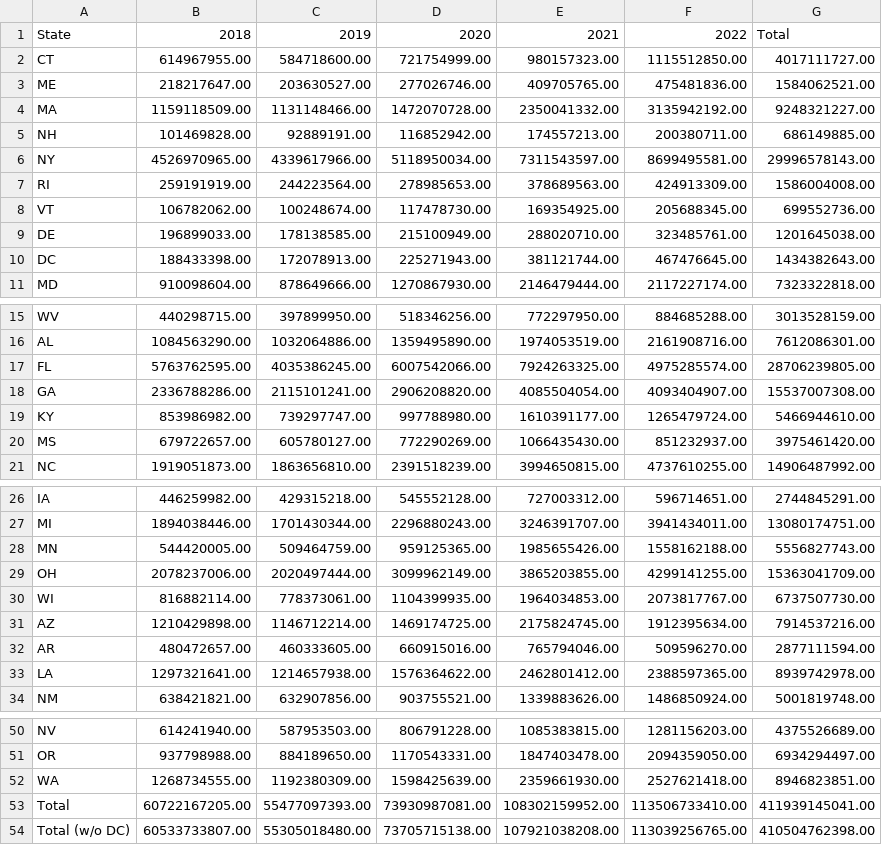
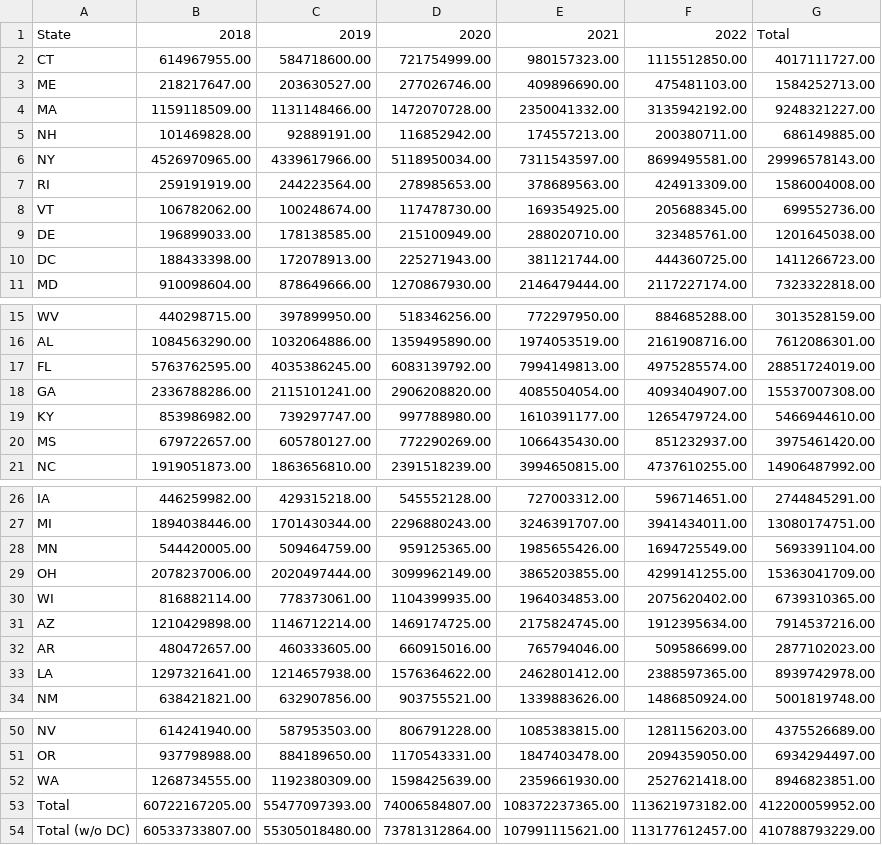
Before and after one commit to policy-design-lab/data-import, a CSV file: snap/snap_costs.csv, drawn as a sheet; only a part is shown, gaps mark what is left out.

```diff
--- a/snap/snap_costs.csv
+++ b/snap/snap_costs.csv
@@ -2,3 +2,3 @@
 CT,614967955.00,584718600.00,721754999.00,980157323.00,1115512850.00,4017111727.00
-ME,218217647.00,203630527.00,277026746.00,409705765.00,475481836.00,1584062521.00
+ME,218217647.00,203630527.00,277026746.00,409896690.00,475481103.00,1584252713.00
 MA,1159118509.00,1131148466.00,1472070728.00,2350041332.00,3135942192.00,9248321227.00
@@ -9,3 +9,3 @@ VT,106782062.00,100248674.00,117478730.00,169354925.00,205688345.00,699552736.00
 DE,196899033.00,178138585.00,215100949.00,288020710.00,323485761.00,1201645038.00
-DC,188433398.00,172078913.00,225271943.00,381121744.00,467476645.00,1434382643.00
+DC,188433398.00,172078913.00,225271943.00,381121744.00,444360725.00,1411266723.00
 MD,910098604.00,878649666.00,1270867930.00,2146479444.00,2117227174.00,7323322818.00
@@ -16,3 +16,3 @@ WV,440298715.00,397899950.00,518346256.00,772297950.00,884685288.00,3013528159.0
 AL,1084563290.00,1032064886.00,1359495890.00,1974053519.00,2161908716.00,7612086301.00
-FL,5763762595.00,4035386245.00,6007542066.00,7924263325.00,4975285574.00,28706239805.00
+FL,5763762595.00,4035386245.00,6083139792.00,7994149813.00,4975285574.00,28851724019.00
 GA,2336788286.00,2115101241.00,2906208820.00,4085504054.00,4093404907.00,15537007308.00
@@ -27,7 +27,7 @@ IA,446259982.00,429315218.00,545552128.00,727003312.00,596714651.00,2744845291.0
 MI,1894038446.00,1701430344.00,2296880243.00,3246391707.00,3941434011.00,13080174751.00
-MN,544420005.00,509464759.00,959125365.00,1985655426.00,1558162188.00,5556827743.00
+MN,544420005.00,509464759.00,959125365.00,1985655426.00,1694725549.00,5693391104.00
 OH,2078237006.00,2020497444.00,3099962149.00,3865203855.00,4299141255.00,15363041709.00
-WI,816882114.00,778373061.00,1104399935.00,1964034853.00,2073817767.00,6737507730.00
+WI,816882114.00,778373061.00,1104399935.00,1964034853.00,2075620402.00,6739310365.00
 AZ,1210429898.00,1146712214.00,1469174725.00,2175824745.00,1912395634.00,7914537216.00
-AR,480472657.00,460333605.00,660915016.00,765794046.00,509596270.00,2877111594.00
+AR,480472657.00,460333605.00,660915016.00,765794046.00,509586699.00,2877102023.00
 LA,1297321641.00,1214657938.00,1576364622.00,2462801412.00,2388597365.00,8939742978.00
@@ -52,3 +52,3 @@ OR,937798988.00,884189650.00,1170543331.00,1847403478.00,2094359050.00,693429449
 WA,1268734555.00,1192380309.00,1598425639.00,2359661930.00,2527621418.00,8946823851.00
-Total,60722167205.00,55477097393.00,73930987081.00,108302159952.00,113506733410.00,411939145041.00
-Total (w/o DC),60533733807.00,55305018480.00,73705715138.00,107921038208.00,113039256765.00,410504762398.00
+Total,60722167205.00,55477097393.00,74006584807.00,108372237365.00,113621973182.00,412200059952.00
+Total (w/o DC),60533733807.00,55305018480.00,73781312864.00,107991115621.00,113177612457.00,410788793229.00
```
Also changed, not shown: snap/snap_monthly_participation.csv, 4 other files.
